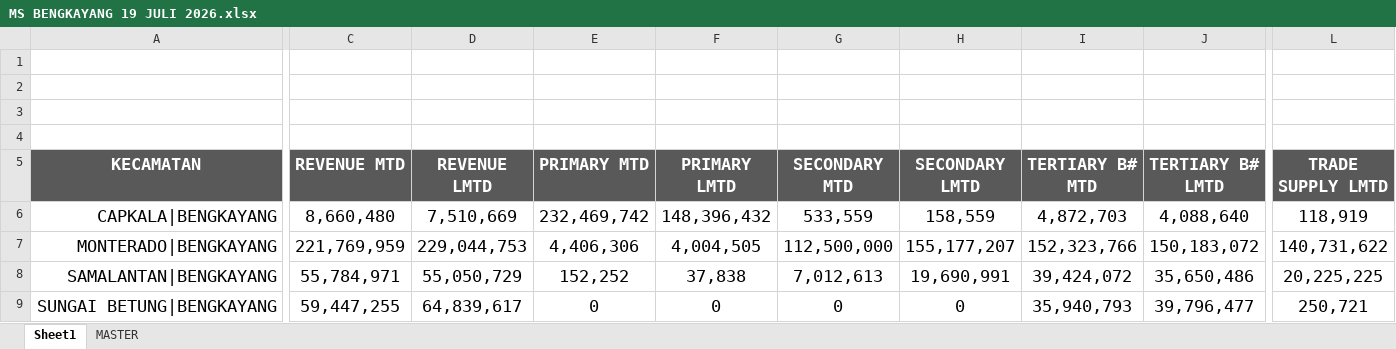
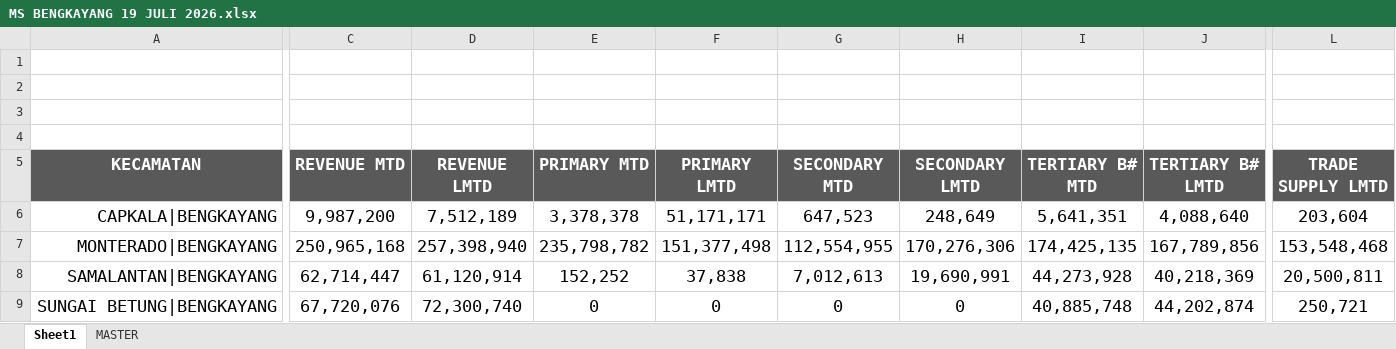
Before and after one commit to heryirwansyah05-cpu/Dashboard_Bengkayang, an Excel workbook: MS BENGKAYANG 19 JULI 2026.xlsx, sheet Sheet1, drawn as a sheet; only a part is shown, gaps mark what is left out; values as stored, in another font and other column widths than the file's, no borders; the diff covers the shown part only; the diff names each change by its address in the sheet, - before the commit and + after, or states it on an @@ line.

```diff
--- a/MS BENGKAYANG 19 JULI 2026.xlsx (sheet Sheet1)
+++ b/MS BENGKAYANG 19 JULI 2026.xlsx (sheet Sheet1)
-C6 (REVENUE MTD): 8,660,480
+C6 (REVENUE MTD): 9,987,200
-D6 (REVENUE LMTD): 7,510,669
+D6 (REVENUE LMTD): 7,512,189
-E6 (PRIMARY MTD): 232,469,742
+E6 (PRIMARY MTD): 3,378,378
-F6 (PRIMARY LMTD): 148,396,432
+F6 (PRIMARY LMTD): 51,171,171
-G6 (SECONDARY MTD): 533,559
+G6 (SECONDARY MTD): 647,523
-H6 (SECONDARY LMTD): 158,559
+H6 (SECONDARY LMTD): 248,649
-I6 (TERTIARY B# MTD): 4,872,703
+I6 (TERTIARY B# MTD): 5,641,351
-L6 (TRADE SUPPLY LMTD): 118,919
+L6 (TRADE SUPPLY LMTD): 203,604
-C7 (REVENUE MTD): 221,769,959
+C7 (REVENUE MTD): 250,965,168
-D7 (REVENUE LMTD): 229,044,753
+D7 (REVENUE LMTD): 257,398,940
-E7 (PRIMARY MTD): 4,406,306
+E7 (PRIMARY MTD): 235,798,782
-F7 (PRIMARY LMTD): 4,004,505
+F7 (PRIMARY LMTD): 151,377,498
-G7 (SECONDARY MTD): 112,500,000
+G7 (SECONDARY MTD): 112,554,955
-H7 (SECONDARY LMTD): 155,177,207
+H7 (SECONDARY LMTD): 170,276,306
-I7 (TERTIARY B# MTD): 152,323,766
+I7 (TERTIARY B# MTD): 174,425,135
-J7 (TERTIARY B# LMTD): 150,183,072
+J7 (TERTIARY B# LMTD): 167,789,856
-L7 (TRADE SUPPLY LMTD): 140,731,622
+L7 (TRADE SUPPLY LMTD): 153,548,468
-C8 (REVENUE MTD): 55,784,971
+C8 (REVENUE MTD): 62,714,447
-D8 (REVENUE LMTD): 55,050,729
+D8 (REVENUE LMTD): 61,120,914
-I8 (TERTIARY B# MTD): 39,424,072
+I8 (TERTIARY B# MTD): 44,273,928
-J8 (TERTIARY B# LMTD): 35,650,486
+J8 (TERTIARY B# LMTD): 40,218,369
-L8 (TRADE SUPPLY LMTD): 20,225,225
+L8 (TRADE SUPPLY LMTD): 20,500,811
-C9 (REVENUE MTD): 59,447,255
+C9 (REVENUE MTD): 67,720,076
-D9 (REVENUE LMTD): 64,839,617
+D9 (REVENUE LMTD): 72,300,740
-I9 (TERTIARY B# MTD): 35,940,793
+I9 (TERTIARY B# MTD): 40,885,748
-J9 (TERTIARY B# LMTD): 39,796,477
+J9 (TERTIARY B# LMTD): 44,202,874
```
Also changed, not shown: 94 edited cells elsewhere in this sheet, sheet MASTER, DETAIL OUTLET.xlsx, SITE MONITORING.xlsx, 2 other files.
